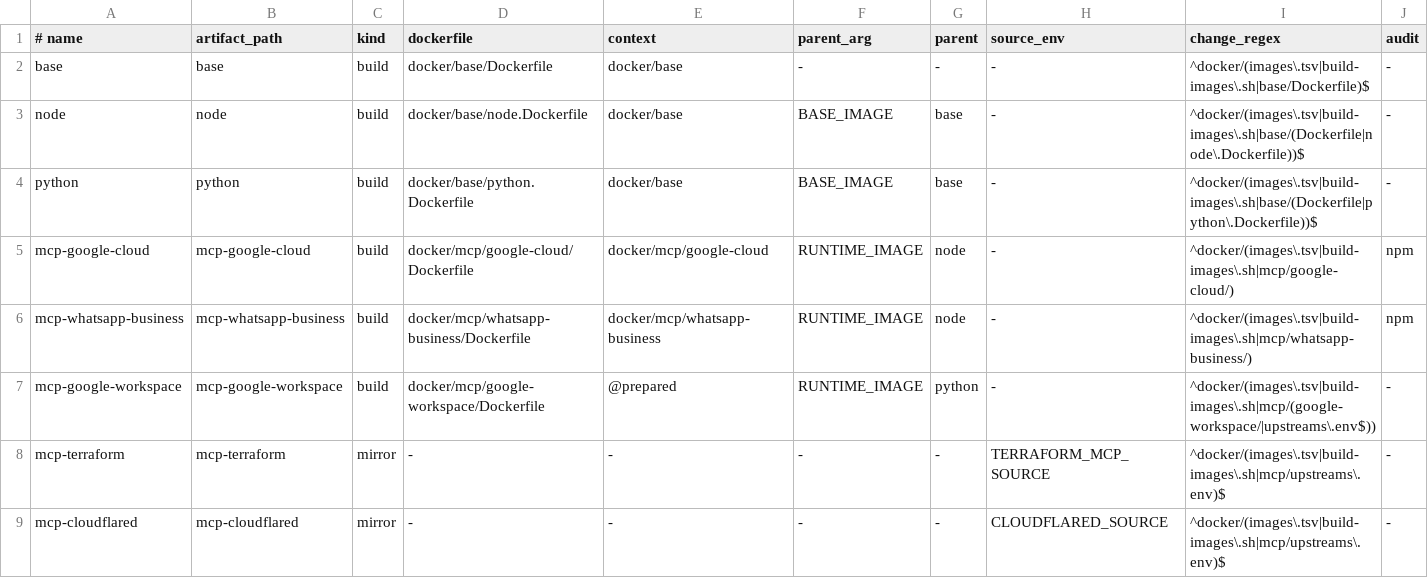
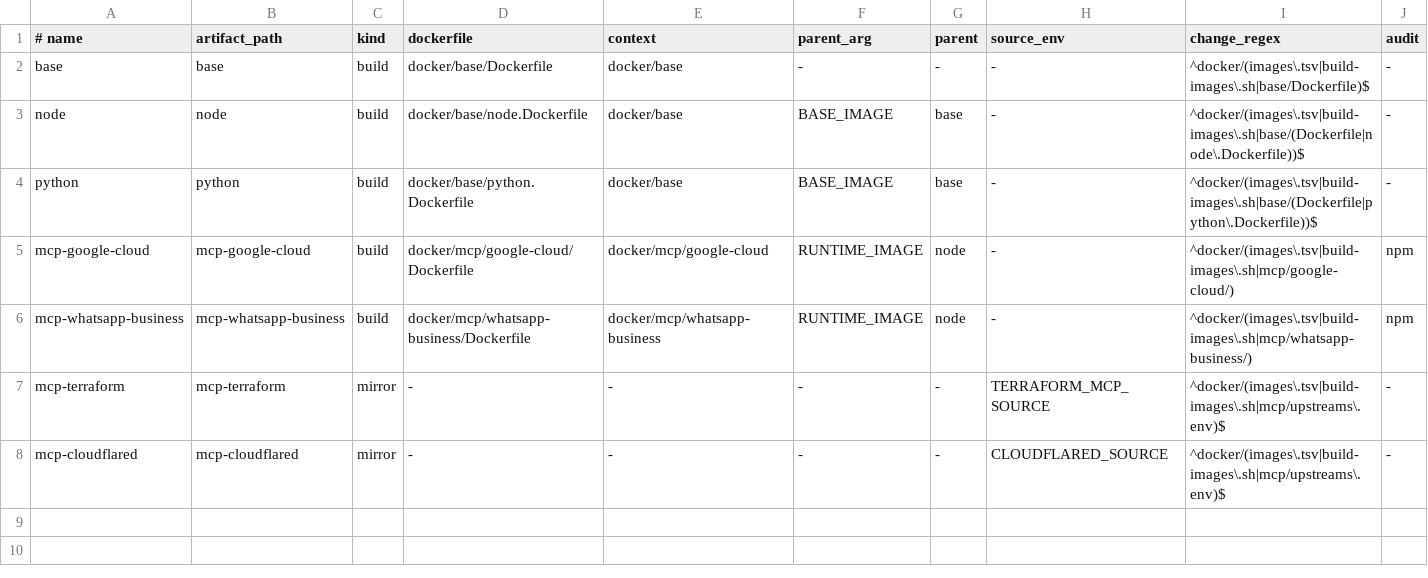
Before and after one commit to pilprod/yourown-chat, a TSV file: docker/images.tsv, drawn as a sheet; only a part is shown; rows hold the shown columns only; the diff names each change by its address in the sheet, - before the commit and + after, or states it on an @@ line.

Commit message:
Refactor Mattermost Helm charts and Terraform configurations to remove Google Workspace integration
- Removed Google Workspace service references from Mattermost development and production Helm templates.
- Updated MCP deployment templates to support agent registry annotations and configurations.
- Disabled Google Workspace server configurations in various environment-specific values files.
- Deleted obsolete Google Workspace values files and related configurations from Terraform.
- Introduced a new Terraform stack for Google Cloud Agent Registry, including service registration for external endpoints.
- Updated Cloudflare migration documentation to reflect changes in service management and OAuth configurations.

```diff
--- a/docker/images.tsv
+++ b/docker/images.tsv
-row 7: mcp-google-workspace | mcp-google-workspace | build | docker/mcp/google-workspace/Dockerfile | @prepared | RUNTIME_IMAGE | python | - | ^docker/(images\.tsv|build-images\.sh|mcp/(google-workspace/|upstreams\.env$)) | -
```
Also changed, not shown: 36 other files.
